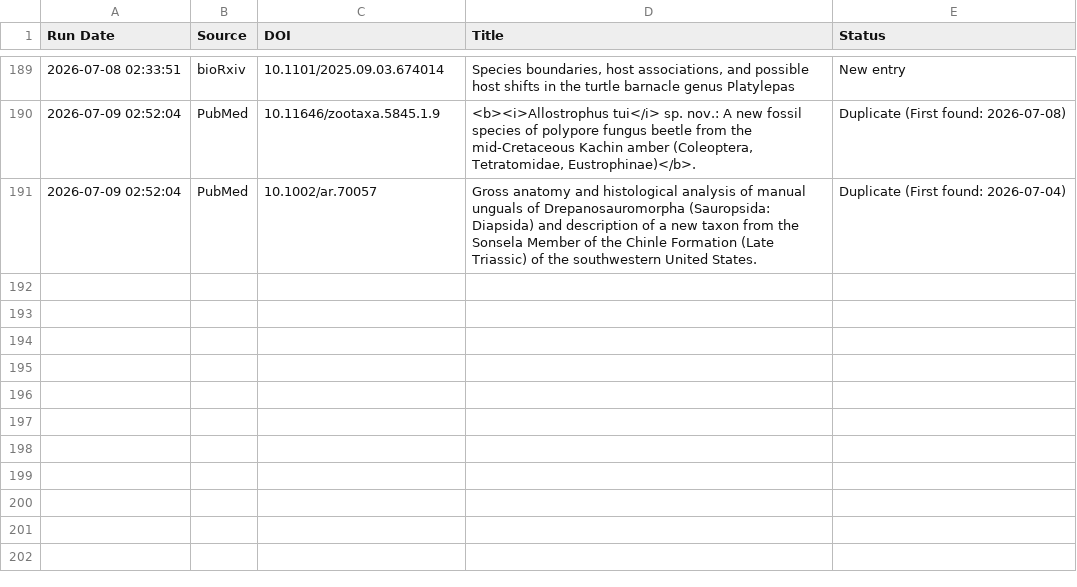
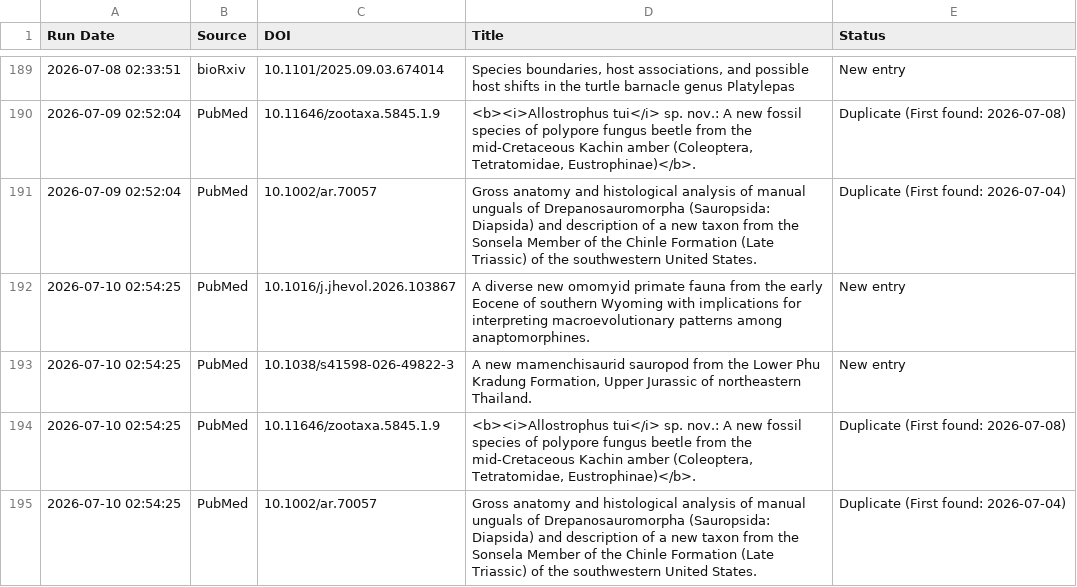
Before and after one commit to freitas-lucas/fossil_searcher, a CSV file: data/run_log.csv, drawn as a sheet; only a part is shown, gaps mark what is left out; the diff names each change by its address in the sheet, - before the commit and + after, or states it on an @@ line.

```diff
--- a/data/run_log.csv
+++ b/data/run_log.csv
+row 192: 2026-07-10 02:54:25 | PubMed | 10.1016/j.jhevol.2026.103867 | A diverse new omomyid primate fauna from the early Eocene of southern Wyoming with implications for interpreting macroevolutionary patterns among anaptomorphines. | New entry
+row 193: 2026-07-10 02:54:25 | PubMed | 10.1038/s41598-026-49822-3 | A new mamenchisaurid sauropod from the Lower Phu Kradung Formation, Upper Jurassic of northeastern Thailand. | New entry
+row 194: 2026-07-10 02:54:25 | PubMed | 10.11646/zootaxa.5845.1.9 | <b><i>Allostrophus tui</i> sp. nov.: A new fossil species of polypore fungus beetle from the mid-Cretaceous Kachin amber (Coleoptera, Tetratomidae, Eustrophinae)</b>. | Duplicate (First found: 2026-07-08)
+row 195: 2026-07-10 02:54:25 | PubMed | 10.1002/ar.70057 | Gross anatomy and histological analysis of manual unguals of Drepanosauromorpha (Sauropsida: Diapsida) and description of a new taxon from the Sonsela Member of the Chinle Formation (Late Triassic) of the southwestern United States. | Duplicate (First found: 2026-07-04)
```
Also changed, not shown: data/fossils.csv, 1 other file.
